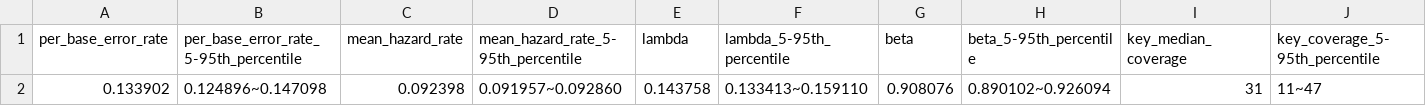
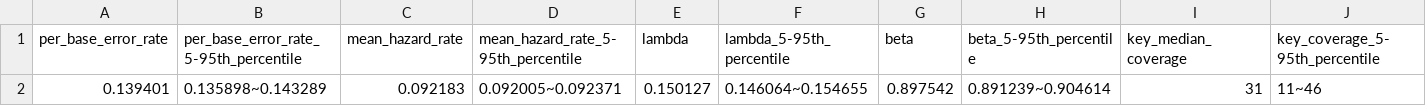
Before and after one commit to GZHoffie/skiver, a CSV file: example/SRR7498042.summary_error_rate.csv, drawn as a sheet; only a part is shown; removed rows and columns are numbered as before the commit, all else as after; rows hold the shown columns only; the diff names each change by its address in the sheet, - before the commit and + after, or states it on an @@ line.

```diff
--- a/example/SRR7498042.summary_error_rate.csv
+++ b/example/SRR7498042.summary_error_rate.csv
-row 2: 0.133902 | 0.124896~0.147098 | 0.092398 | 0.091957~0.092860 | 0.143758 | 0.133413~0.159110 | 0.908076 | 0.890102~0.926094 | 31 | 11~47
+row 2: 0.139401 | 0.135898~0.143289 | 0.092183 | 0.092005~0.092371 | 0.150127 | 0.146064~0.154655 | 0.897542 | 0.891239~0.904614 | 31 | 11~46
```
Also changed, not shown: example/SRR7498042.hazard_rate.csv, example/SRR7498042.summary_error_spectrum.csv, 7 other files.
